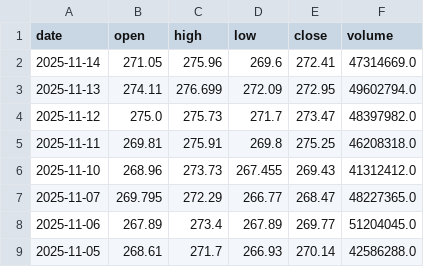
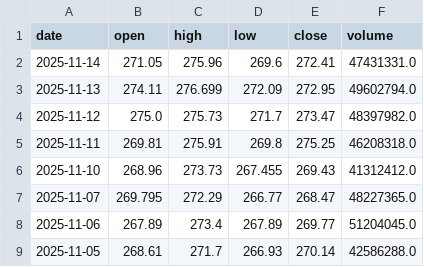
Before and after one commit to Chijex5/predictive-dashboard, a CSV file: data/raw/AAPL_daily.csv, drawn as a sheet; only a part is shown.

```diff
--- a/data/raw/AAPL_daily.csv
+++ b/data/raw/AAPL_daily.csv
@@ -1,3 +1,3 @@
 date,open,high,low,close,volume
-2025-11-14,271.05,275.96,269.6,272.41,47314669.0
+2025-11-14,271.05,275.96,269.6,272.41,47431331.0
 2025-11-13,274.11,276.699,272.09,272.95,49602794.0
```
Also changed, not shown: data/raw/GOOGL_daily.csv, data/raw/MSFT_daily.csv, 1 other file.
